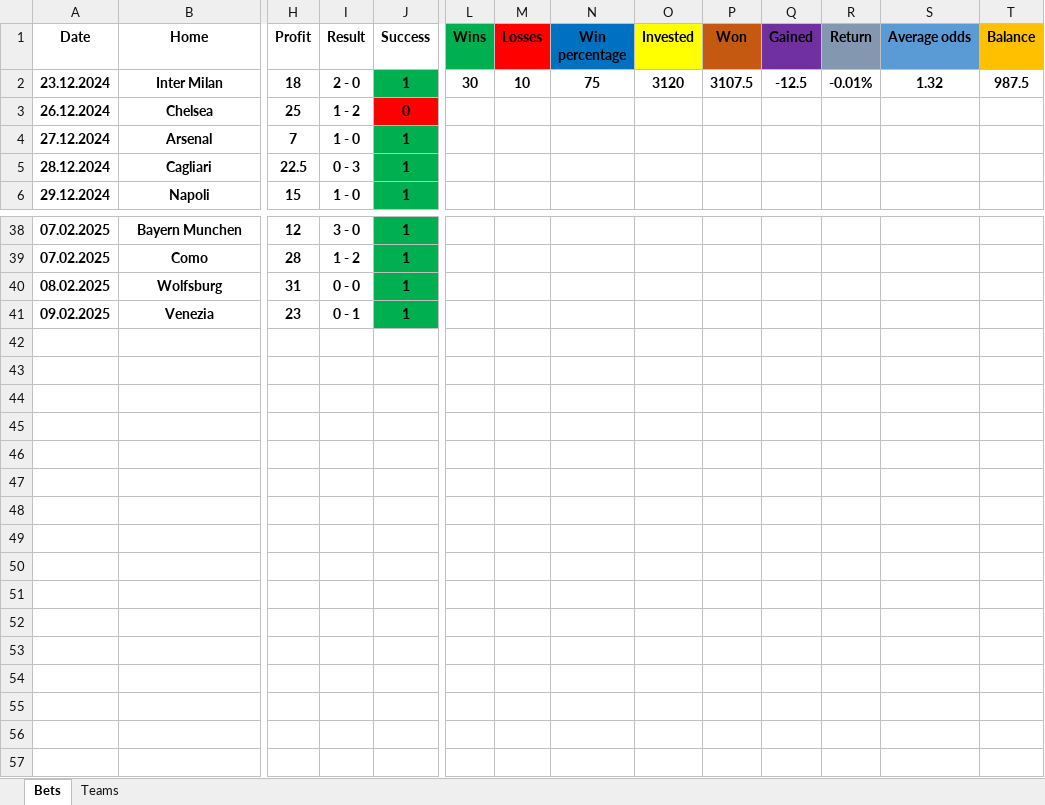
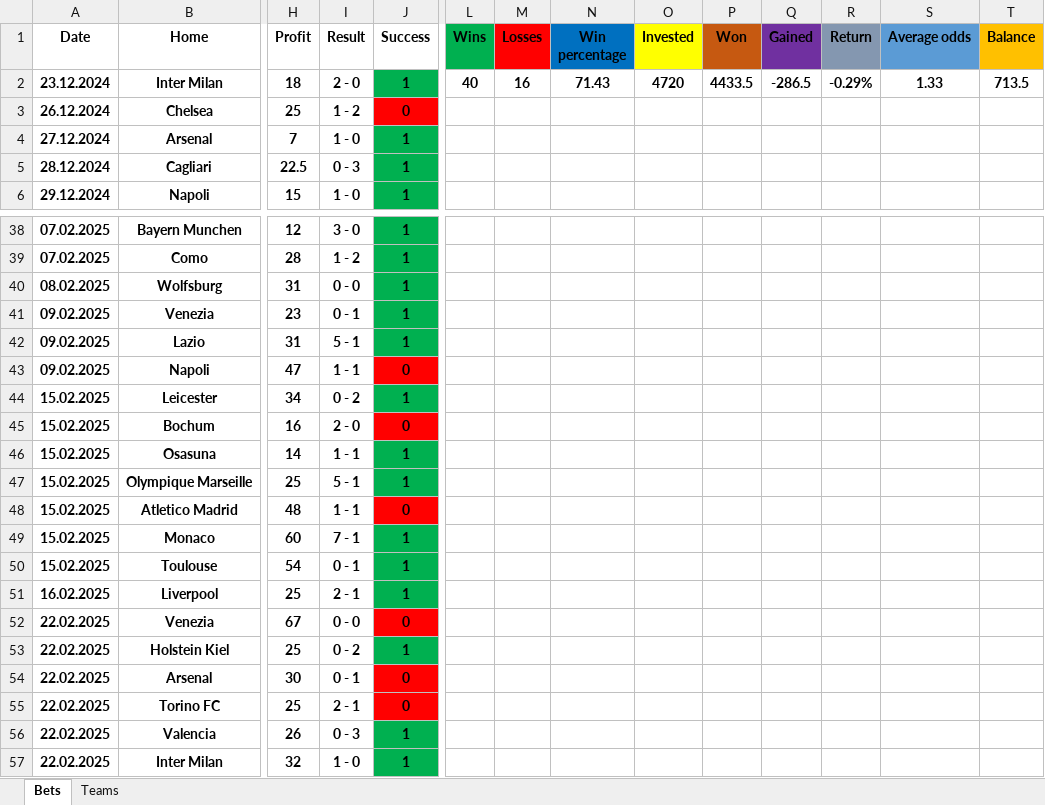
Before and after one commit to Tudor299/Bet-Tracking-App, an Excel workbook: app/placed_bets.xlsx, sheet Bets, drawn as a sheet; only a part is shown, gaps mark what is left out; values as stored, in another font and other column widths than the file's, no borders; rows hold the shown columns only; the diff names each change by its address in the sheet, - before the commit and + after, or states it on an @@ line.

```diff
--- a/app/placed_bets.xlsx (sheet Bets)
+++ b/app/placed_bets.xlsx (sheet Bets)
-L2 (Wins): 30
+L2 (Wins): 40
-M2 (Losses): 10
+M2 (Losses): 16
-N2 (Win percentage): 75
+N2 (Win percentage): 71.43
-O2 (Invested): 3120
+O2 (Invested): 4720
-P2 (Won): 3107.5
+P2 (Won): 4433.5
-Q2 (Gained): -12.5
+Q2 (Gained): -286.5
-R2 (Return): -0.01%
+R2 (Return): -0.29%
-S2 (Average odds): 1.32
+S2 (Average odds): 1.33
-T2 (Balance): 987.5
+T2 (Balance): 713.5
+row 42: 09.02.2025 | Lazio | 31 | 5 - 1 | 1
+row 43: 09.02.2025 | Napoli | 47 | 1 - 1 | 0
+row 44: 15.02.2025 | Leicester | 34 | 0 - 2 | 1
+row 45: 15.02.2025 | Bochum | 16 | 2 - 0 | 0
+row 46: 15.02.2025 | Osasuna | 14 | 1 - 1 | 1
+row 47: 15.02.2025 | Olympique Marseille | 25 | 5 - 1 | 1
+row 48: 15.02.2025 | Atletico Madrid | 48 | 1 - 1 | 0
+row 49: 15.02.2025 | Monaco | 60 | 7 - 1 | 1
+row 50: 15.02.2025 | Toulouse | 54 | 0 - 1 | 1
+row 51: 16.02.2025 | Liverpool | 25 | 2 - 1 | 1
+row 52: 22.02.2025 | Venezia | 67 | 0 - 0 | 0
+row 53: 22.02.2025 | Holstein Kiel | 25 | 0 - 2 | 1
+row 54: 22.02.2025 | Arsenal | 30 | 0 - 1 | 0
+row 55: 22.02.2025 | Torino FC | 25 | 2 - 1 | 0
+row 56: 22.02.2025 | Valencia | 26 | 0 - 3 | 1
+row 57: 22.02.2025 | Inter Milan | 32 | 1 - 0 | 1
```
Also changed, not shown: sheet Teams, 16 other files.
